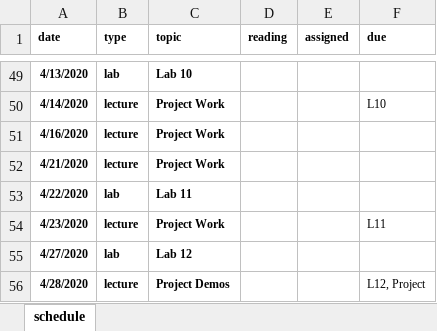
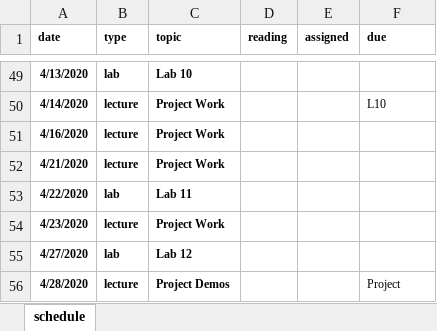
Before and after one commit to emeryberger/web-programming, an Excel workbook: schedule.xlsx, sheet schedule, drawn as a sheet; only a part is shown, gaps mark what is left out; values as stored, in another font and other column widths than the file's, no borders; the diff names each change by its address in the sheet, - before the commit and + after, or states it on an @@ line.

Commit message:
Fixed.

```diff
--- a/schedule.xlsx (sheet schedule)
+++ b/schedule.xlsx (sheet schedule)
-F54 (due): L11
+F54 (due): (empty)
-F56 (due): L12, Project
+F56 (due): Project
```
